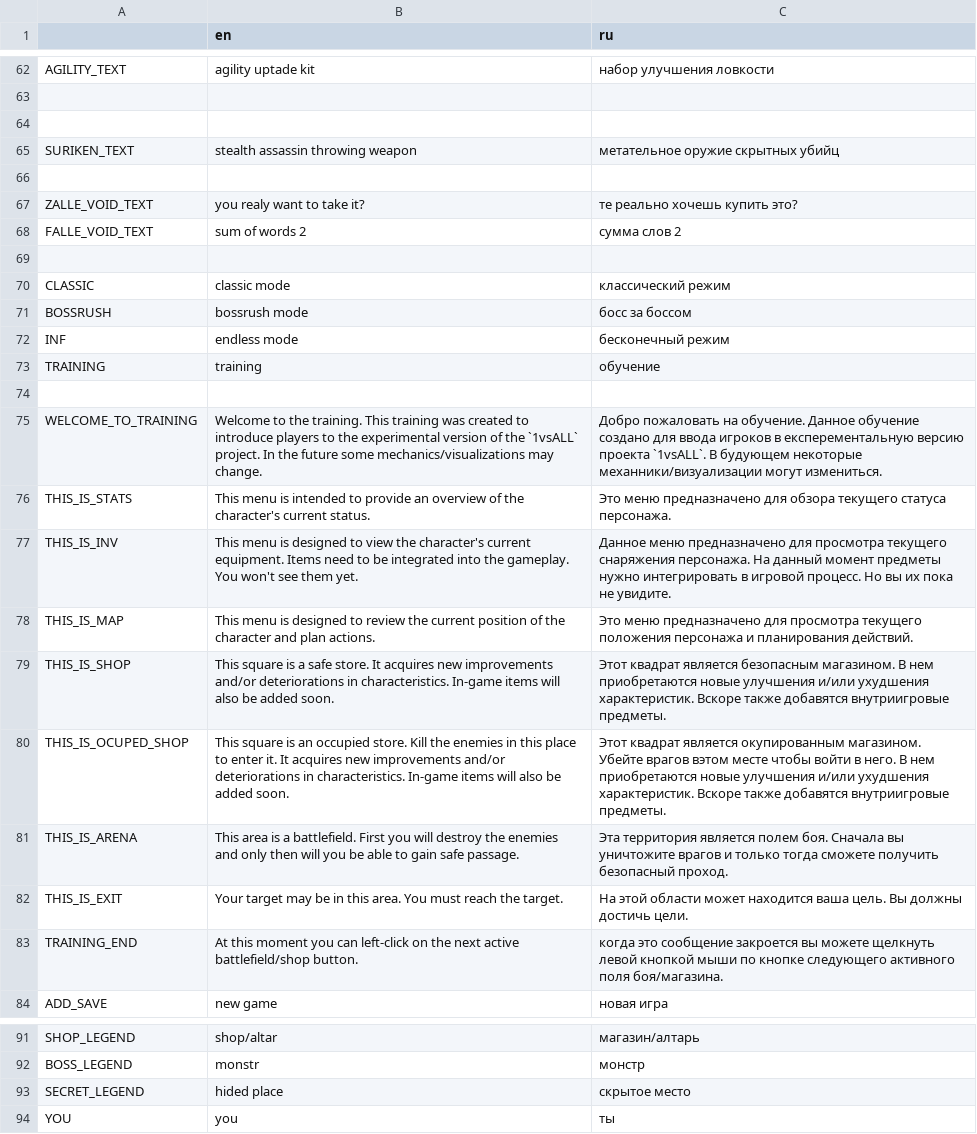
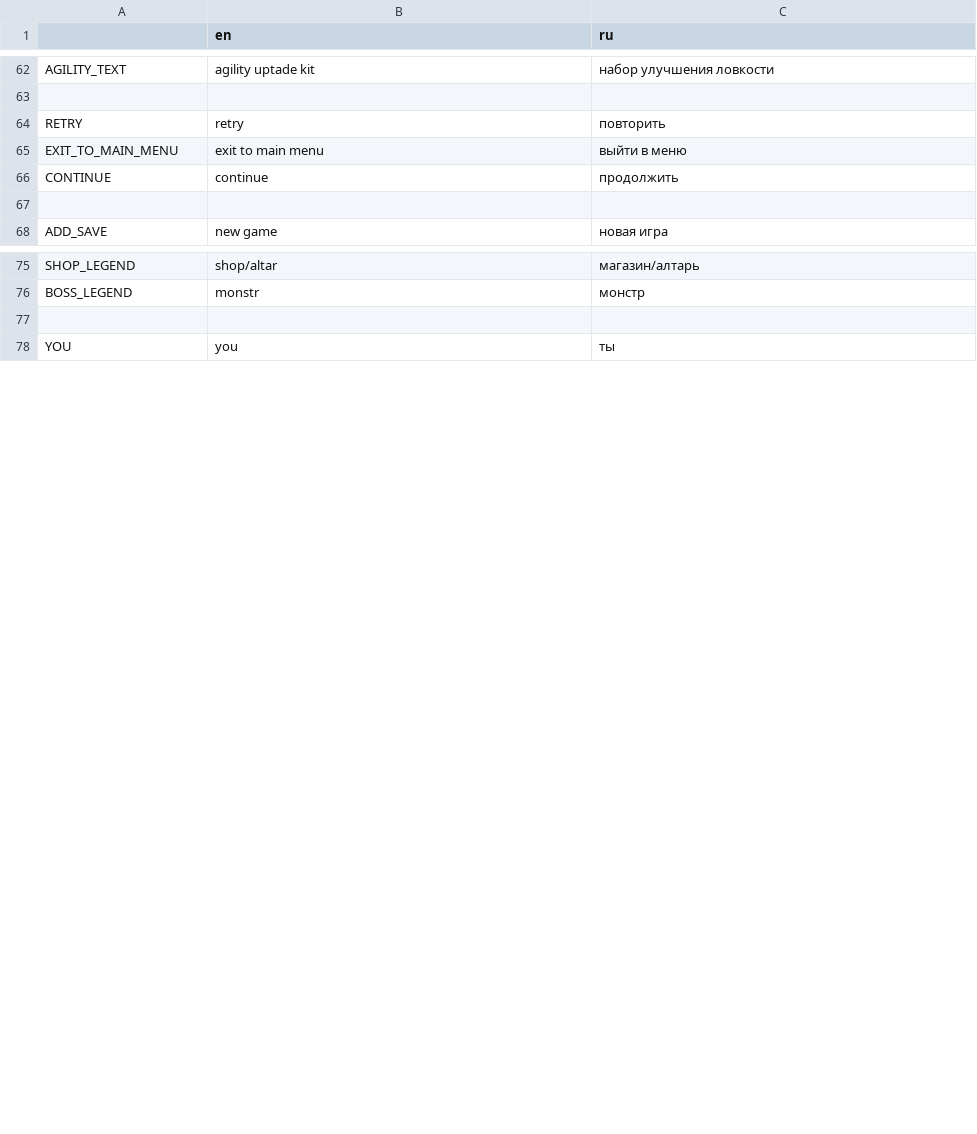
Before and after one commit to sava11/1vsALL, a CSV file: mats/trs/tr.csv, drawn as a sheet; only a part is shown, gaps mark what is left out.

```diff
--- a/mats/trs/tr.csv
+++ b/mats/trs/tr.csv
@@ -63,22 +63,6 @@ AGILITY_TEXT,agility uptade kit,набор улучшения ловкости
 
+RETRY,retry,повторить
+EXIT_TO_MAIN_MENU,exit to main menu,выйти в меню
+CONTINUE,continue,продолжить
 
-SURIKEN_TEXT,stealth assassin throwing weapon,метательное оружие скрытных убийц
-
-ZALLE_VOID_TEXT,you realy want to take it?,те реально хочешь купить это?
-FALLE_VOID_TEXT,sum of words 2,сумма слов 2
-
-CLASSIC,classic mode,классический режим
-BOSSRUSH,bossrush mode,босс за боссом
-INF,endless mode,бесконечный режим
-TRAINING,training,обучение
-
-WELCOME_TO_TRAINING,Welcome to the training. This training was created to introduce players to the experimental version of the `1vsALL` project. In the future some mechanics/visualizations may change.,Добро пожаловать на обучение. Данное обучение создано для ввода игроков в експерементальную версию проекта `1vsALL`. В будующем некоторые механники/визуализации могут измениться.
-THIS_IS_STATS,This menu is intended to provide an overview of the character's current status.,Это меню предназначено для обзора текущего статуса персонажа.
-THIS_IS_INV, This menu is designed to view the character's current equipment. Items need to be integrated into the gameplay. You won't see them yet.,Данное меню предназначено для просмотра текущего снаряжения персонажа. На данный момент предметы нужно интегрировать в игровой процесс. Но вы их пока не увидите.
-THIS_IS_MAP,This menu is designed to review the current position of the character and plan actions.,Это меню предназначено для просмотра текущего положения персонажа и планирования действий.
-THIS_IS_SHOP,This square is a safe store. It acquires new improvements and/or deteriorations in characteristics. In-game items will also be added soon.,Этот квадрат является безопасным магазином. В нем приобретаются новые улучшения и/или ухудшения характеристик. Вскоре также добавятся внутриигровые предметы.
-THIS_IS_OCUPED_SHOP,This square is an occupied store. Kill the enemies in this place to enter it. It acquires new improvements and/or deteriorations in characteristics. In-game items will also be added soon.,Этот квадрат является окупированным магазином. Убейте врагов вэтом месте чтобы войти в него. В нем приобретаются новые улучшения и/или ухудшения характеристик. Вскоре также добавятся внутриигровые предметы.
-THIS_IS_ARENA,This  area is a battlefield. First you will destroy the enemies and only then will you be able to gain safe passage.,Эта территория является полем боя. Сначала вы уничтожите врагов и только тогда сможете получить безопасный проход.
-THIS_IS_EXIT,Your target may be in this area. You must reach the target.,На этой области может находится ваша цель. Вы должны достичь цели.
-TRAINING_END,At this moment you can left-click on the next active battlefield/shop button.,когда это сообщение закроется вы можете щелкнуть левой кнопкой мыши по кнопке следующего активного поля боя/магазина.
 ADD_SAVE,new game,новая игра
@@ -92,3 +76,3 @@ SHOP_LEGEND,shop/altar,магазин/алтарь
 BOSS_LEGEND,monstr,монстр
-SECRET_LEGEND,hided place,скрытое место
+
 YOU,you,ты
```
Also changed, not shown: 34 other files.
